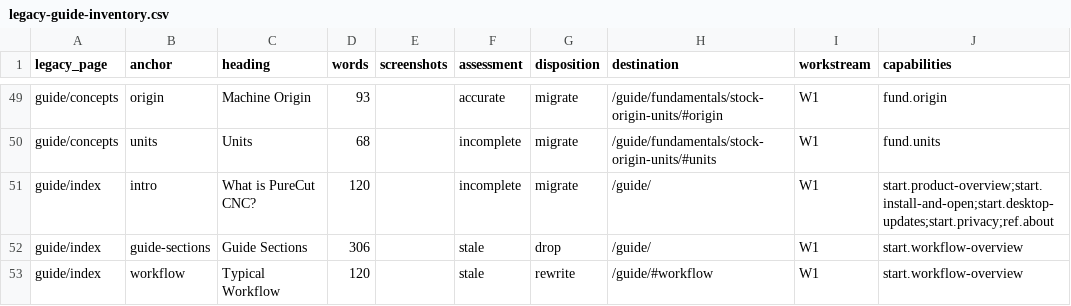
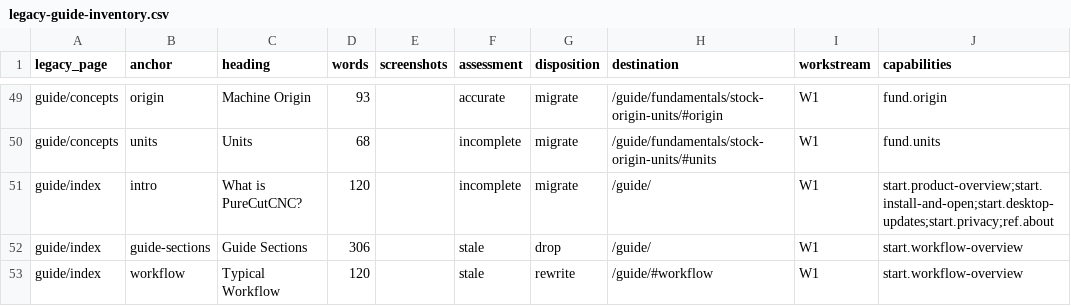
Before and after one commit to PureCutCNC/purecutcnc.github.io, a CSV file: planning/legacy-guide-inventory.csv, drawn as a sheet; only a part is shown, gaps mark what is left out; the diff names each change by its address in the sheet, - before the commit and + after, or states it on an @@ line.

Commit message:
manual: enforce PureCutCNC spelling and surface visual kind labels
Rewrite every site copy of the brand to the spelling the terminology check now requires (PureCut CNC -> PureCutCNC), including titles, descriptions, alt text, comments, and copy in the marketing pages, Astro config, layout, and planning docs.

The VisualPending component now reads both the visual's kind and its status, so the placeholder labels distinguish screenshots from diagrams. Capture the guide-overview workflow diagram so the Guide overview renders the SVG directly instead of a placeholder.

Update the MANUAL_BLUEPRINT brand guidance table to match the new spelling and flag the variants the check now rejects.

```diff
--- a/planning/legacy-guide-inventory.csv
+++ b/planning/legacy-guide-inventory.csv
-C51 (heading): What is PureCut CNC?
+C51 (heading): What is PureCutCNC?
```
Also changed, not shown: planning/manual-coverage.csv, 50 other files.
